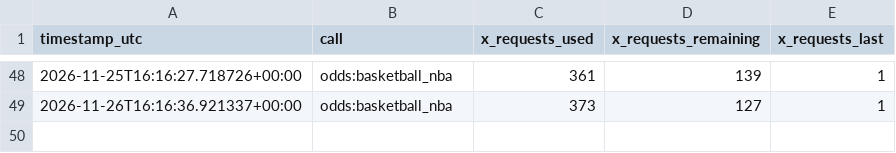
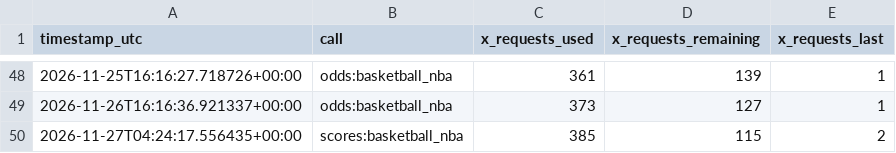
Before and after one commit to frazwil19-gif/prediction-markets-lab, a CSV file: predictions/nba_credit_log.csv, drawn as a sheet; only a part is shown, gaps mark what is left out.

```diff
--- a/predictions/nba_credit_log.csv
+++ b/predictions/nba_credit_log.csv
@@ -49 +49,2 @@ timestamp_utc,call,x_requests_used,x_requests_remaining,x_requests_last
 2026-11-26T16:16:36.921337+00:00,odds:basketball_nba,373,127,1
+2026-11-27T04:24:17.556435+00:00,scores:basketball_nba,385,115,2
```
Also changed, not shown: predictions/unified_settlements.csv, 14 other files.
